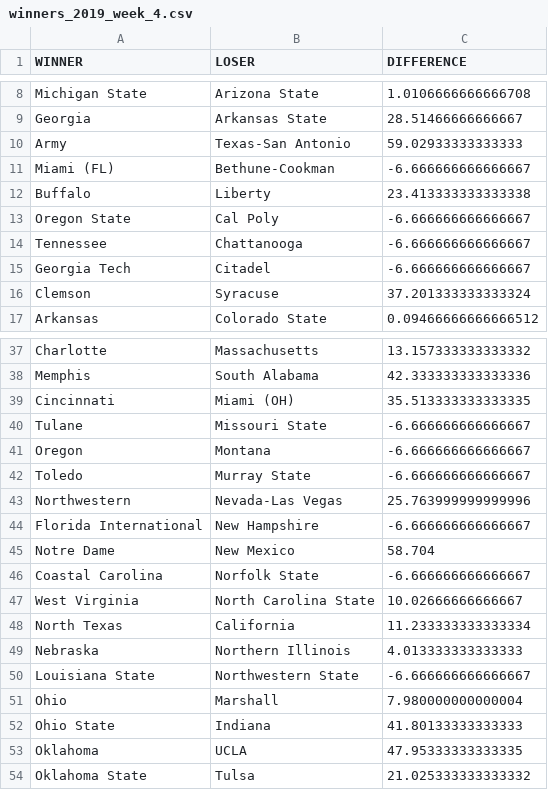
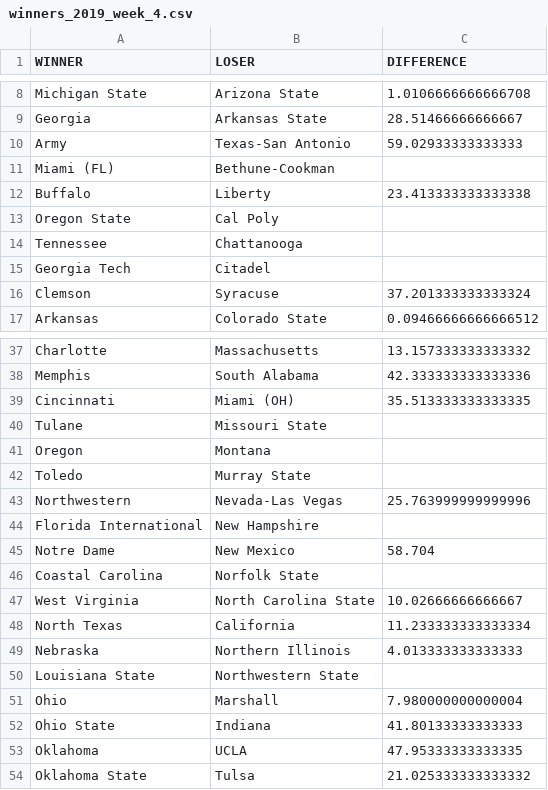
Before and after one commit to TomMiksch/RankingSystem, a CSV file: output/winners_2019_week_4.csv, drawn as a sheet; only a part is shown, gaps mark what is left out; the diff covers the shown part only.

```diff
--- a/output/winners_2019_week_4.csv
+++ b/output/winners_2019_week_4.csv
@@ -10,7 +10,7 @@ Georgia,Arkansas State,28.51466666666667
 Army,Texas-San Antonio,59.02933333333333
-Miami (FL),Bethune-Cookman,-6.666666666666667
+Miami (FL),Bethune-Cookman,
 Buffalo,Liberty,23.413333333333338
-Oregon State,Cal Poly,-6.666666666666667
-Tennessee,Chattanooga,-6.666666666666667
-Georgia Tech,Citadel,-6.666666666666667
+Oregon State,Cal Poly,
+Tennessee,Chattanooga,
+Georgia Tech,Citadel,
 Clemson,Syracuse,37.201333333333324
@@ -39,9 +39,9 @@ Memphis,South Alabama,42.333333333333336
 Cincinnati,Miami (OH),35.513333333333335
-Tulane,Missouri State,-6.666666666666667
-Oregon,Montana,-6.666666666666667
-Toledo,Murray State,-6.666666666666667
+Tulane,Missouri State,
+Oregon,Montana,
+Toledo,Murray State,
 Northwestern,Nevada-Las Vegas,25.763999999999996
-Florida International,New Hampshire,-6.666666666666667
+Florida International,New Hampshire,
 Notre Dame,New Mexico,58.704
-Coastal Carolina,Norfolk State,-6.666666666666667
+Coastal Carolina,Norfolk State,
 West Virginia,North Carolina State,10.02666666666667
@@ -49,3 +49,3 @@ North Texas,California,11.233333333333334
 Nebraska,Northern Illinois,4.013333333333333
-Louisiana State,Northwestern State,-6.666666666666667
+Louisiana State,Northwestern State,
 Ohio,Marshall,7.980000000000004
```
Also changed, not shown: 10 edited cells elsewhere in this file, output/winners_2019_week_2.csv, output/winners_2019_week_3.csv, 3 other files.
